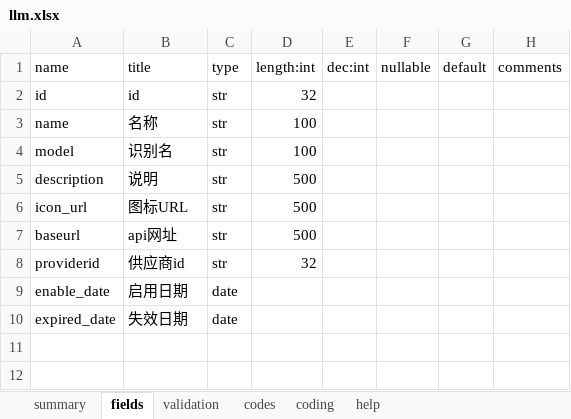
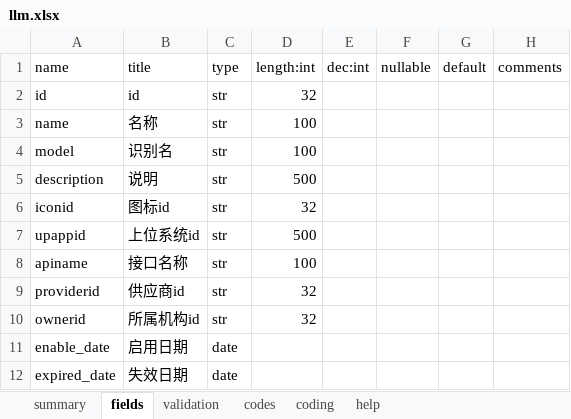
Before and after one commit to yumoqing/llmage, an Excel workbook: models/llm.xlsx, sheet fields, drawn as a sheet; values as stored, in another font and other column widths than the file's, no borders; removed rows and columns are numbered as before the commit, all else as after; the diff names each change by its address in the sheet, - before the commit and + after, or states it on an @@ line.

Commit message:
bugfix

```diff
--- a/models/llm.xlsx (sheet fields)
+++ b/models/llm.xlsx (sheet fields)
-row 6: icon_url | 图标URL | str | 500
+row 6: iconid | 图标id | str | 32
-A7: baseurl
+A7: upappid
-B7: api网址
+B7: 上位系统id
+row 8: apiname | 接口名称 | str | 100
+row 10: ownerid | 所属机构id | str | 32
```
